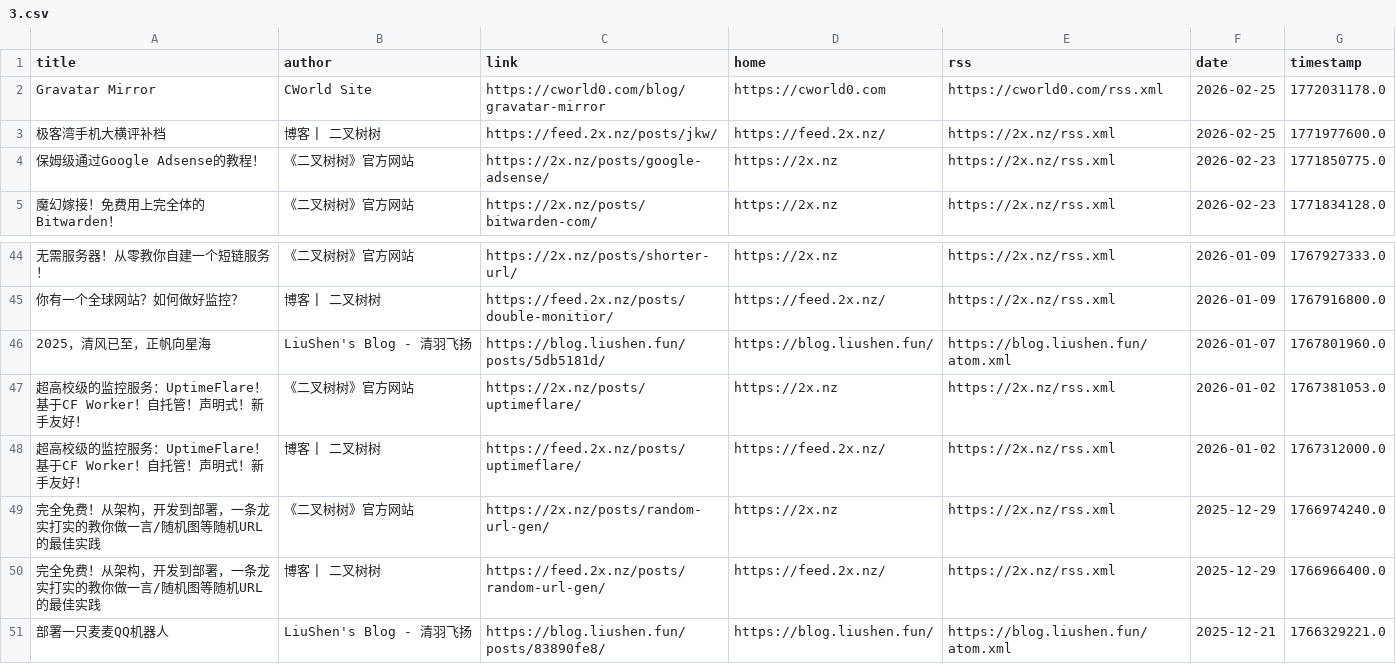
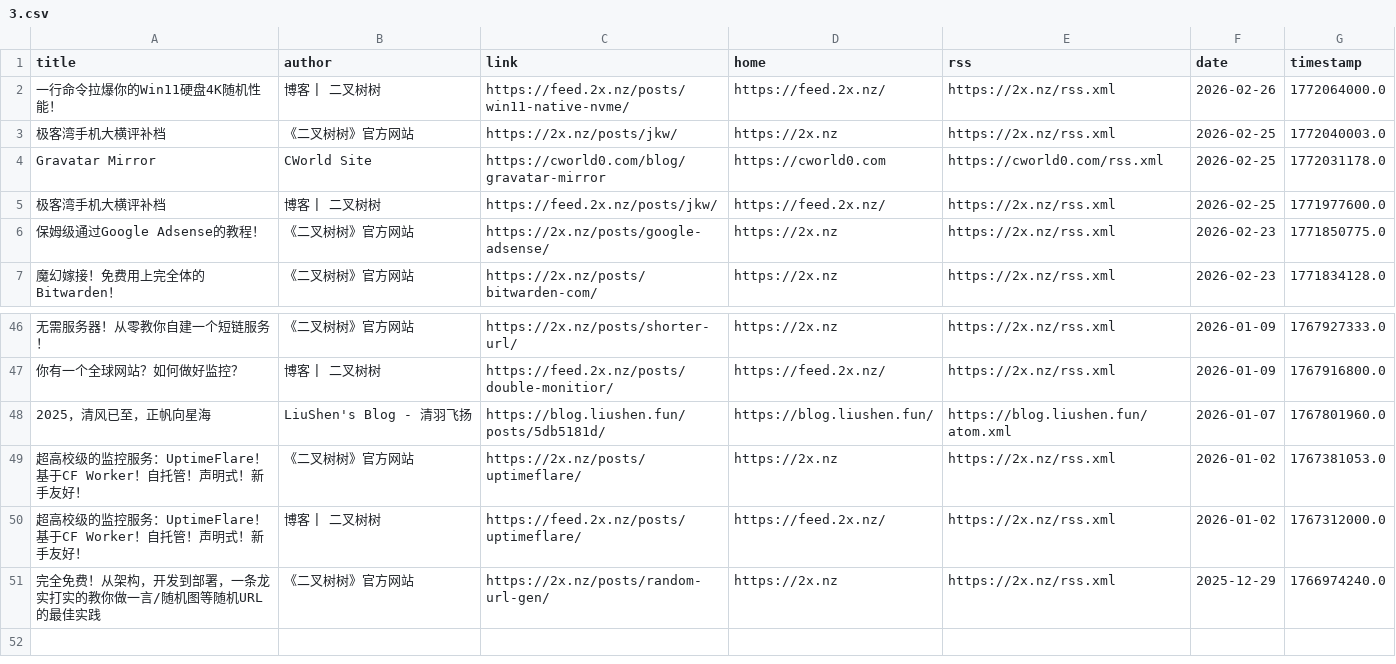
Before and after one commit to Moretti815/rssblog-source, a CSV file: all/3.csv, drawn as a sheet; only a part is shown, gaps mark what is left out; removed rows and columns are numbered as before the commit, all else as after; the diff names each change by its address in the sheet, - before the commit and + after, or states it on an @@ line.

```diff
--- a/all/3.csv
+++ b/all/3.csv
+row 2: 一行命令拉爆你的Win11硬盘4K随机性能！ | 博客 | 二叉树树 | https://feed.2x.nz/posts/win11-native-nvme/ | https://feed.2x.nz/ | https://2x.nz/rss.xml | 2026-02-26 | 1772064000.0
+row 3: 极客湾手机大横评补档 | 《二叉树树》官方网站 | https://2x.nz/posts/jkw/ | https://2x.nz | https://2x.nz/rss.xml | 2026-02-25 | 1772040003.0
-row 50: 完全免费！从架构，开发到部署，一条龙实打实的教你做一言/随机图等随机URL的最佳实践 | 博客 | 二叉树树 | https://feed.2x.nz/posts/random-url-gen/ | https://feed.2x.nz/ | https://2x.nz/rss.xml | 2025-12-29 | 1766966400.0
-row 51: 部署一只麦麦QQ机器人 | LiuShen's Blog - 清羽飞扬 | https://blog.liushen.fun/posts/83890fe8/ | https://blog.liushen.fun/ | https://blog.liushen.fun/atom.xml | 2025-12-21 | 1766329221.0
```
Also changed, not shown: all/9.csv, date/202607/1.csv, 30 other files.
